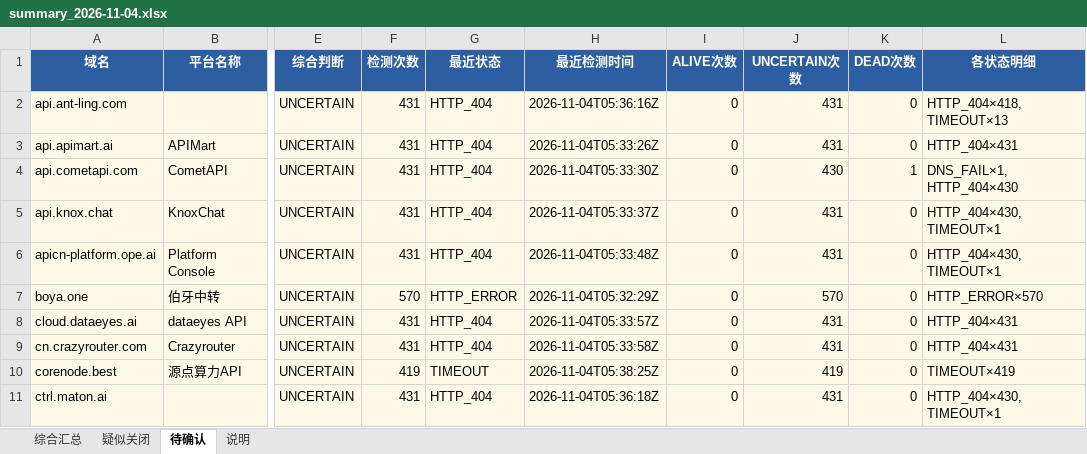
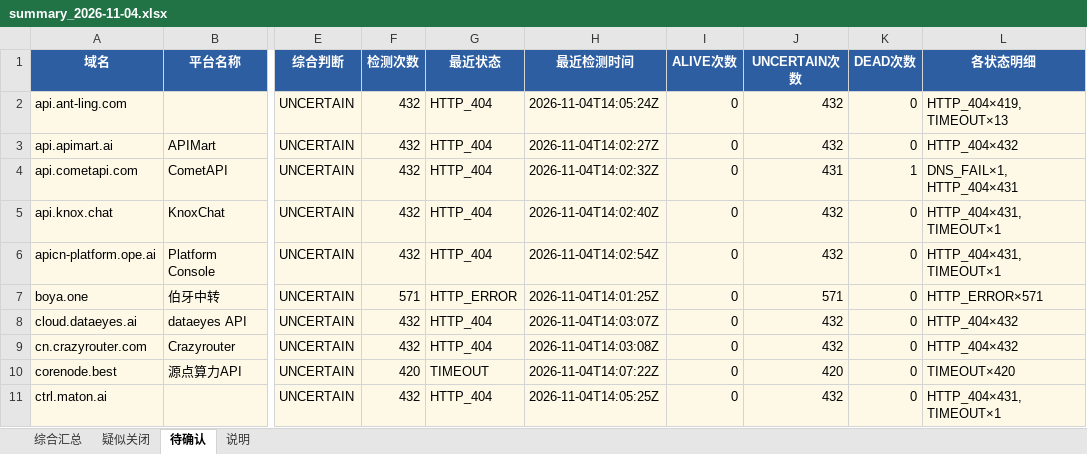
Before and after one commit to BaojuanWang/LLM-APIgateways-monitor, an Excel workbook: results/summary_2026-11-04.xlsx, sheet 待确认, drawn as a sheet; only a part is shown, gaps mark what is left out; values as stored, in another font and other column widths than the file's, no borders; the diff covers the shown part only; the diff names each change by its address in the sheet, - before the commit and + after, or states it on an @@ line.

```diff
--- a/results/summary_2026-11-04.xlsx (sheet 待确认)
+++ b/results/summary_2026-11-04.xlsx (sheet 待确认)
-F2:F6 (检测次数): 431
+F2:F6 (检测次数): 432
-H2 (最近检测时间): 2026-11-04T05:36:16Z
+H2 (最近检测时间): 2026-11-04T14:05:24Z
-J2:J3 (UNCERTAIN次数): 431
+J2:J3 (UNCERTAIN次数): 432
-L2 (各状态明细): HTTP_404×418, TIMEOUT×13
+L2 (各状态明细): HTTP_404×419, TIMEOUT×13
-H3 (最近检测时间): 2026-11-04T05:33:26Z
+H3 (最近检测时间): 2026-11-04T14:02:27Z
-L3 (各状态明细): HTTP_404×431
+L3 (各状态明细): HTTP_404×432
-H4 (最近检测时间): 2026-11-04T05:33:30Z
+H4 (最近检测时间): 2026-11-04T14:02:32Z
-J4 (UNCERTAIN次数): 430
+J4 (UNCERTAIN次数): 431
-L4 (各状态明细): DNS_FAIL×1, HTTP_404×430
+L4 (各状态明细): DNS_FAIL×1, HTTP_404×431
-H5 (最近检测时间): 2026-11-04T05:33:37Z
+H5 (最近检测时间): 2026-11-04T14:02:40Z
-J5:J6 (UNCERTAIN次数): 431
+J5:J6 (UNCERTAIN次数): 432
-L5:L6 (各状态明细): HTTP_404×430, TIMEOUT×1
+L5:L6 (各状态明细): HTTP_404×431, TIMEOUT×1
-H6 (最近检测时间): 2026-11-04T05:33:48Z
+H6 (最近检测时间): 2026-11-04T14:02:54Z
-F7 (检测次数): 570
+F7 (检测次数): 571
-H7 (最近检测时间): 2026-11-04T05:32:29Z
+H7 (最近检测时间): 2026-11-04T14:01:25Z
-J7 (UNCERTAIN次数): 570
+J7 (UNCERTAIN次数): 571
-L7 (各状态明细): HTTP_ERROR×570
+L7 (各状态明细): HTTP_ERROR×571
-F8:F9 (检测次数): 431
+F8:F9 (检测次数): 432
-H8 (最近检测时间): 2026-11-04T05:33:57Z
+H8 (最近检测时间): 2026-11-04T14:03:07Z
-J8:J9 (UNCERTAIN次数): 431
+J8:J9 (UNCERTAIN次数): 432
-L8:L9 (各状态明细): HTTP_404×431
+L8:L9 (各状态明细): HTTP_404×432
-H9 (最近检测时间): 2026-11-04T05:33:58Z
+H9 (最近检测时间): 2026-11-04T14:03:08Z
-F10 (检测次数): 419
+F10 (检测次数): 420
-H10 (最近检测时间): 2026-11-04T05:38:25Z
+H10 (最近检测时间): 2026-11-04T14:07:22Z
-J10 (UNCERTAIN次数): 419
+J10 (UNCERTAIN次数): 420
-L10 (各状态明细): TIMEOUT×419
+L10 (各状态明细): TIMEOUT×420
-F11 (检测次数): 431
+F11 (检测次数): 432
-H11 (最近检测时间): 2026-11-04T05:36:18Z
+H11 (最近检测时间): 2026-11-04T14:05:25Z
-J11 (UNCERTAIN次数): 431
+J11 (UNCERTAIN次数): 432
-L11 (各状态明细): HTTP_404×430, TIMEOUT×1
+L11 (各状态明细): HTTP_404×431, TIMEOUT×1
```
Also changed, not shown: 20 edited cells elsewhere in this sheet, sheet 综合汇总, sheet 疑似关闭, sheet 说明, 6 other files.
